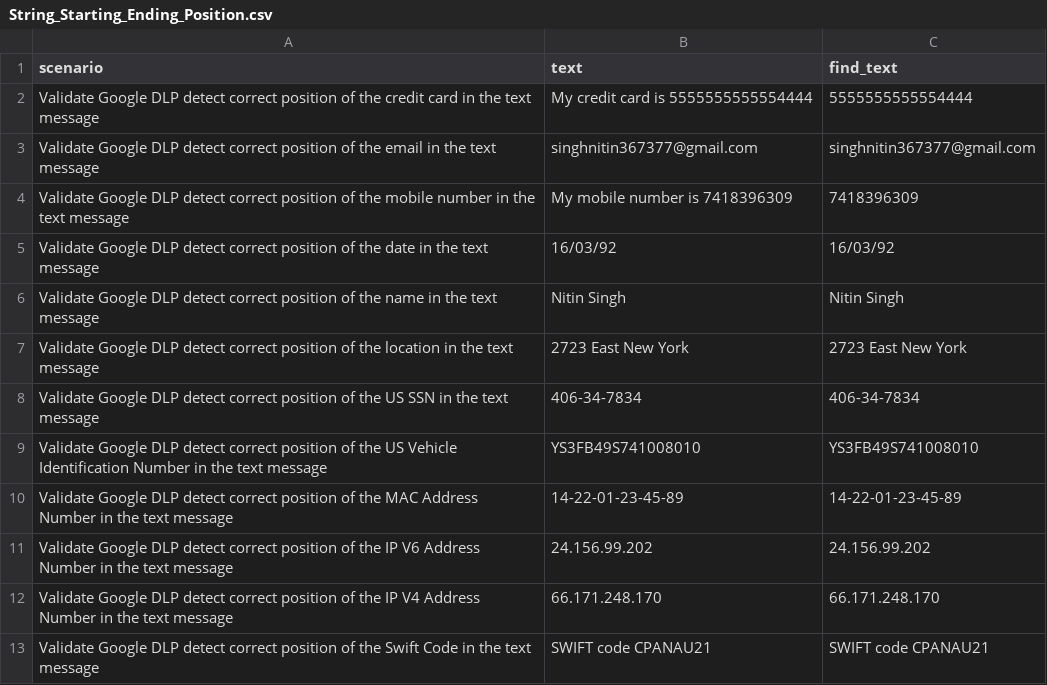
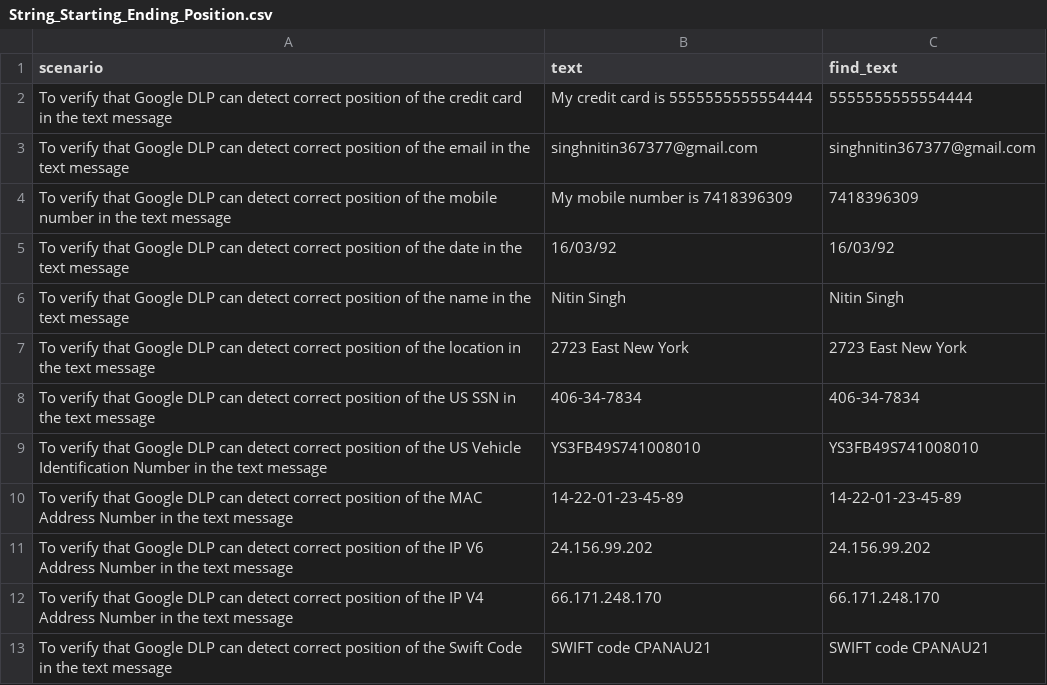
Before and after one commit to singhnitin372/GoogleDLPTesting, a CSV file: Data/String_Starting_Ending_Position.csv, drawn as a sheet.

```diff
--- a/Data/String_Starting_Ending_Position.csv
+++ b/Data/String_Starting_Ending_Position.csv
@@ -1,13 +1,13 @@
 scenario,text,find_text
-Validate Google DLP detect correct position of the credit card in the text message ,My credit card is 5555555555554444,5555555555554444
-Validate Google DLP detect correct position of the email in the text message ,singhnitin367377@gmail.com,singhnitin367377@gmail.com
-Validate Google DLP detect correct position of the mobile number in the text message ,My mobile number is 7418396309,7418396309
-Validate Google DLP detect correct position of the date in the text message ,16/03/92,16/03/92
-Validate Google DLP detect correct position of the name in the text message ,Nitin Singh,Nitin Singh
-Validate Google DLP detect correct position of the location in the text message ,2723 East New York,2723 East New York
-Validate Google DLP detect correct position of the US SSN in the text message ,406-34-7834,406-34-7834
-Validate Google DLP detect correct position of the US Vehicle Identification Number in the text message ,YS3FB49S741008010,YS3FB49S741008010
-Validate Google DLP detect correct position of the MAC Address Number in the text message ,14-22-01-23-45-89,14-22-01-23-45-89
-Validate Google DLP detect correct position of the IP V6 Address Number in the text message ,24.156.99.202,24.156.99.202
-Validate Google DLP detect correct position of the IP V4 Address Number in the text message ,66.171.248.170,66.171.248.170
-Validate Google DLP detect correct position of the Swift Code in the text message ,SWIFT code CPANAU21,SWIFT code CPANAU21
+To verify that Google DLP can detect correct position of the credit card in the text message ,My credit card is 5555555555554444,5555555555554444
+To verify that Google DLP can detect correct position of the email in the text message ,singhnitin367377@gmail.com,singhnitin367377@gmail.com
+To verify that Google DLP can detect correct position of the mobile number in the text message ,My mobile number is 7418396309,7418396309
+To verify that Google DLP can detect correct position of the date in the text message ,16/03/92,16/03/92
+To verify that Google DLP can detect correct position of the name in the text message ,Nitin Singh,Nitin Singh
+To verify that Google DLP can detect correct position of the location in the text message ,2723 East New York,2723 East New York
+To verify that Google DLP can detect correct position of the US SSN in the text message ,406-34-7834,406-34-7834
+To verify that Google DLP can detect correct position of the US Vehicle Identification Number in the text message ,YS3FB49S741008010,YS3FB49S741008010
+To verify that Google DLP can detect correct position of the MAC Address Number in the text message ,14-22-01-23-45-89,14-22-01-23-45-89
+To verify that Google DLP can detect correct position of the IP V6 Address Number in the text message ,24.156.99.202,24.156.99.202
+To verify that Google DLP can detect correct position of the IP V4 Address Number in the text message ,66.171.248.170,66.171.248.170
+To verify that Google DLP can detect correct position of the Swift Code in the text message ,SWIFT code CPANAU21,SWIFT code CPANAU21
```
Also changed, not shown: Data/Multiple_Detection.csv, Data/Single_Detection.csv, 2 other files.
